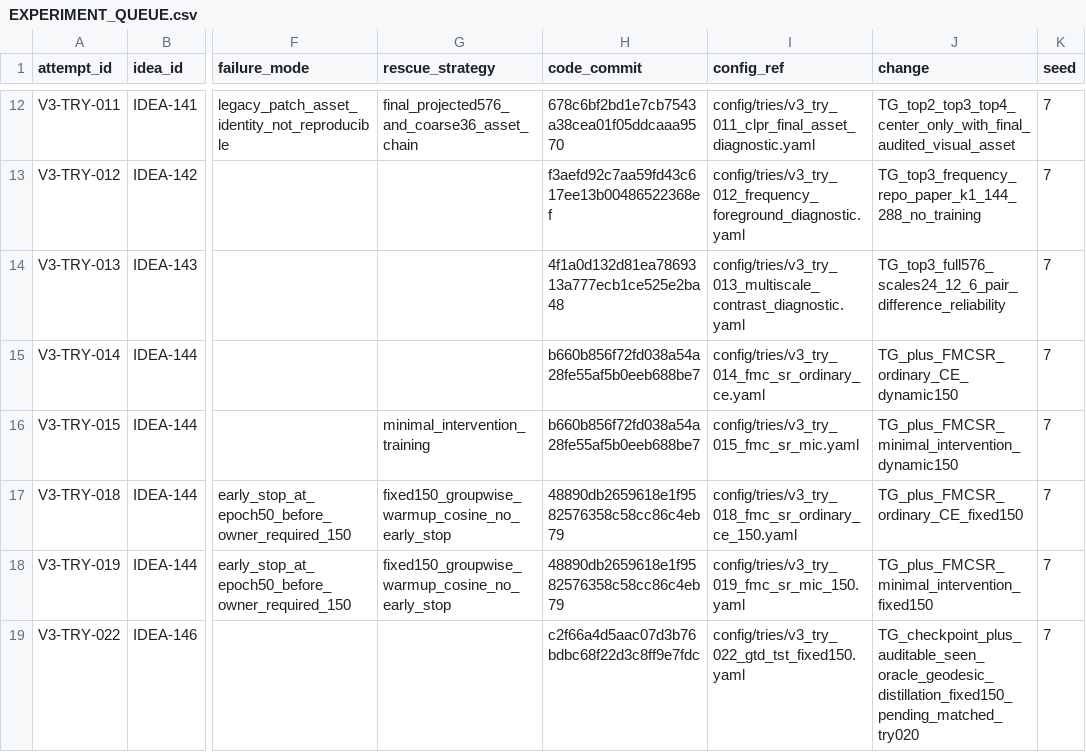
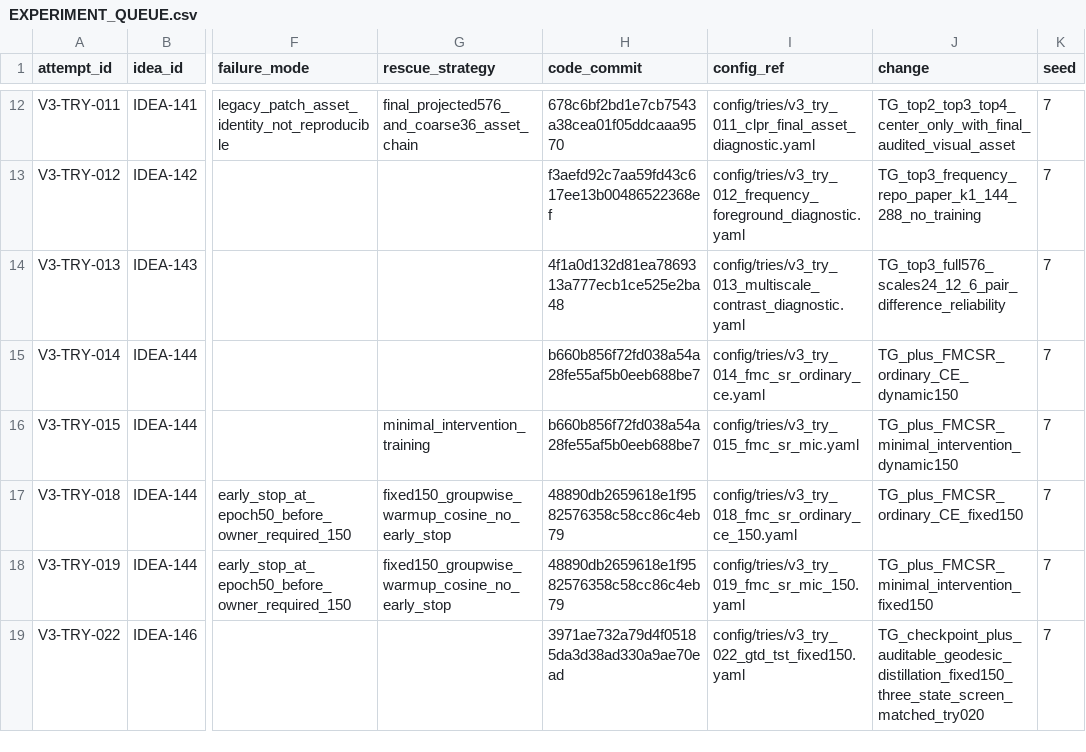
Before and after one commit to GetlotMoney/gzsl-paper, a CSV file: experiments/v3/EXPERIMENT_QUEUE.csv, drawn as a sheet; only a part is shown, gaps mark what is left out; the diff names each change by its address in the sheet, - before the commit and + after, or states it on an @@ line.

Commit message:
experiment(v3): rebind GTD three-state run

```diff
--- a/experiments/v3/EXPERIMENT_QUEUE.csv
+++ b/experiments/v3/EXPERIMENT_QUEUE.csv
-H19 (code_commit): c2f66a4d5aac07d3b76bdbc68f22d3c8ff9e7fdc
+H19 (code_commit): 3971ae732a79d4f05185da3d38ad330a9ae70ead
-J19 (change): TG_checkpoint_plus_auditable_seen_oracle_geodesic_distillation_fixed150_pending_matched_try020
+J19 (change): TG_checkpoint_plus_auditable_geodesic_distillation_fixed150_three_state_screen_matched_try020
```
